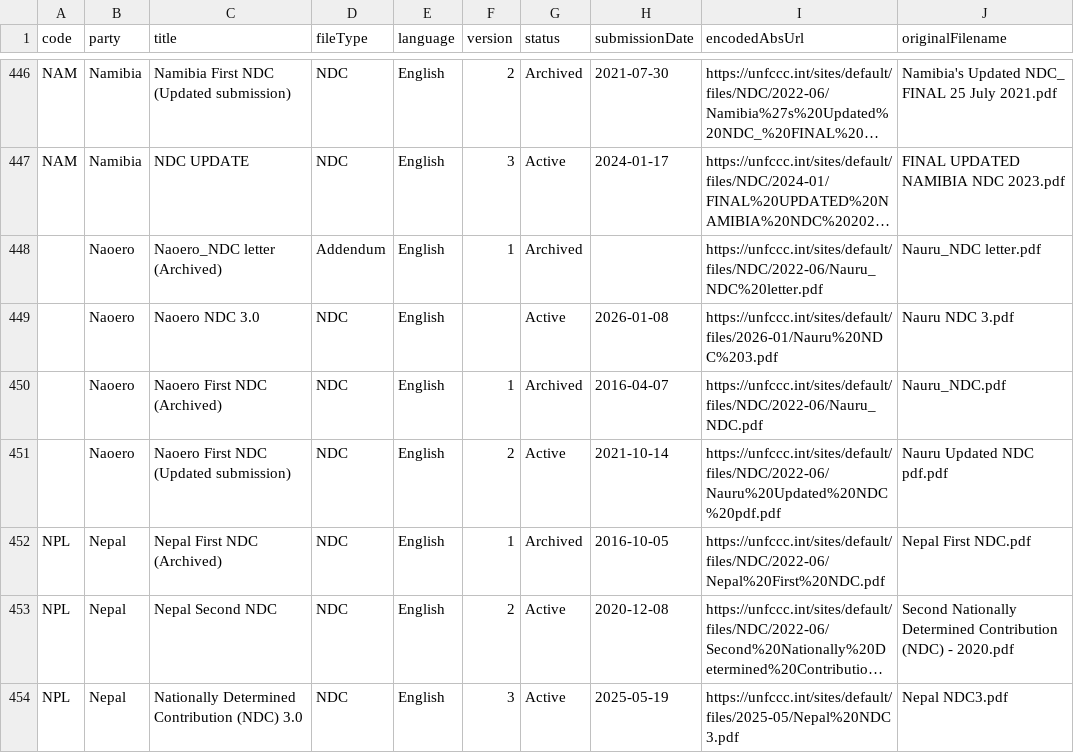
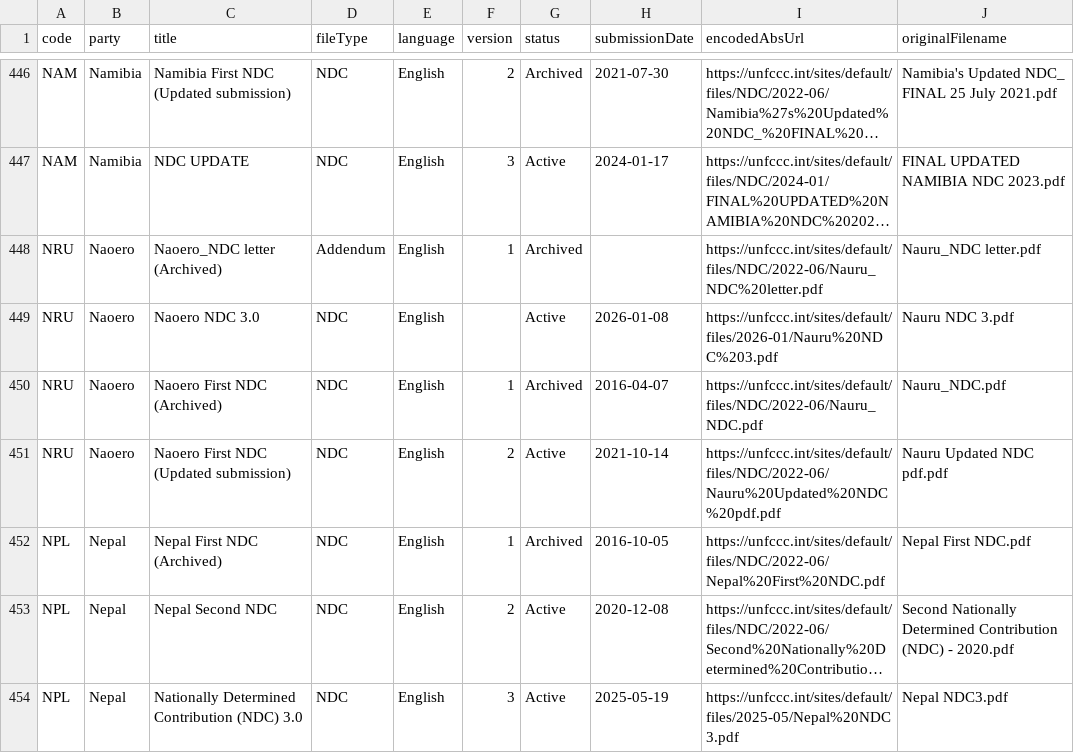
Before and after one commit to openclimatedata/ndcs, a CSV file: data/ndcs.csv, drawn as a sheet; only a part is shown, gaps mark what is left out; long unchanged cells end in …; the diff names each change by its address in the sheet, - before the commit and + after, or states it on an @@ line.

```diff
--- a/data/ndcs.csv
+++ b/data/ndcs.csv
-A448:A451 (code): (empty)
+A448:A451 (code): NRU
```
Also changed, not shown: 2 other files.
